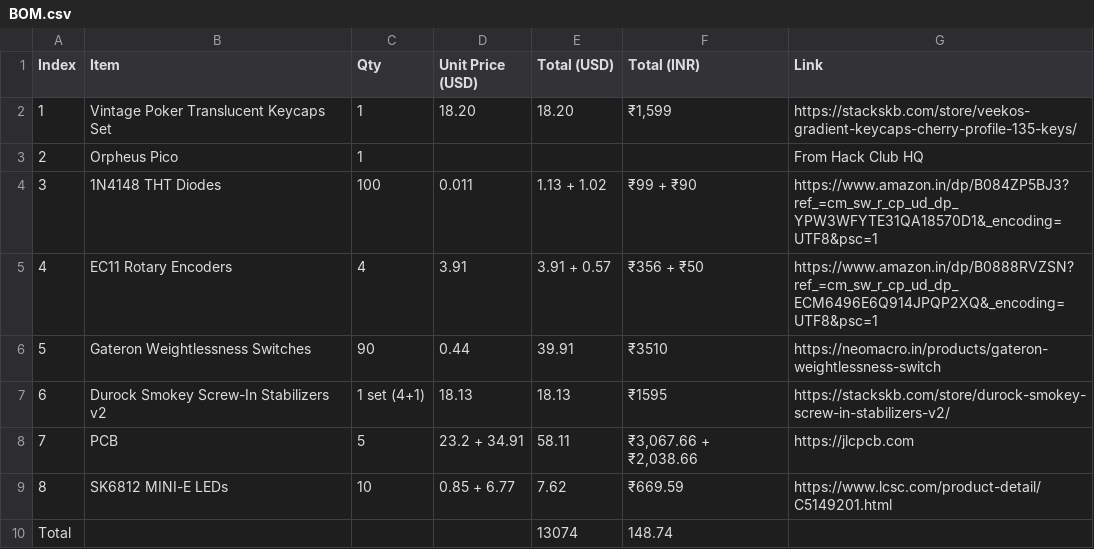
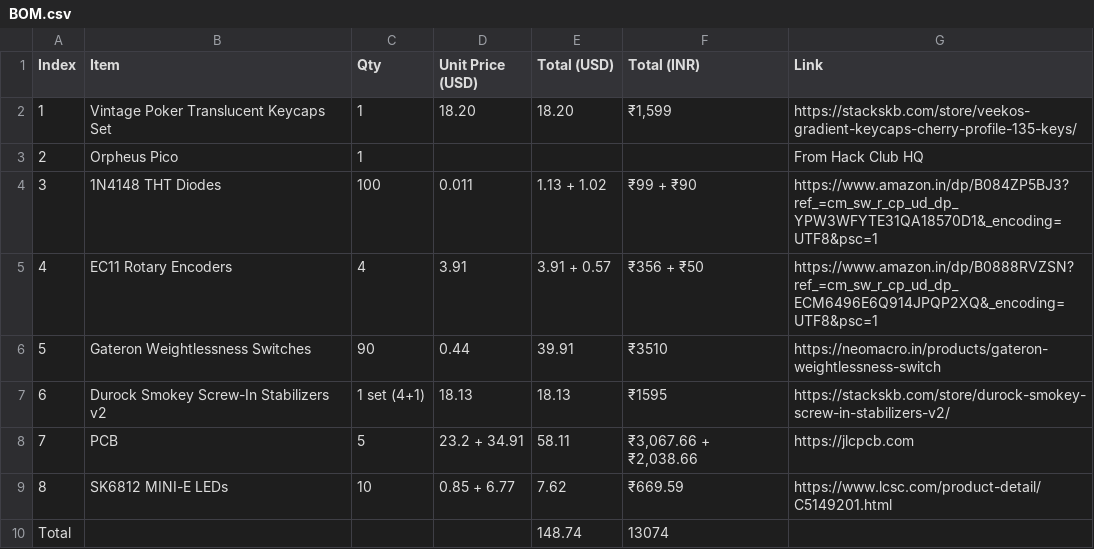
Before and after one commit to ShibamRoy9826/RoyBoard, a CSV file: BOM.csv, drawn as a sheet.

Commit message:
Fixed INR total

```diff
--- a/BOM.csv
+++ b/BOM.csv
@@ -9,2 +9,2 @@ Index,Item,Qty,Unit Price (USD),Total (USD),Total (INR),Link
 8,"SK6812 MINI-E LEDs",10,"0.85 + 6.77",7.62,"₹669.59","https://www.lcsc.com/product-detail/C5149201.html"
-"Total",,,,13074,148.74,
+"Total",,,,148.74,13074,
```
